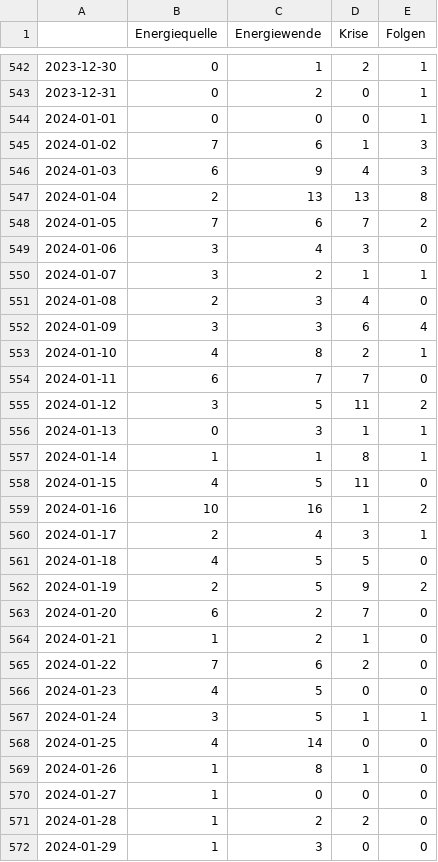
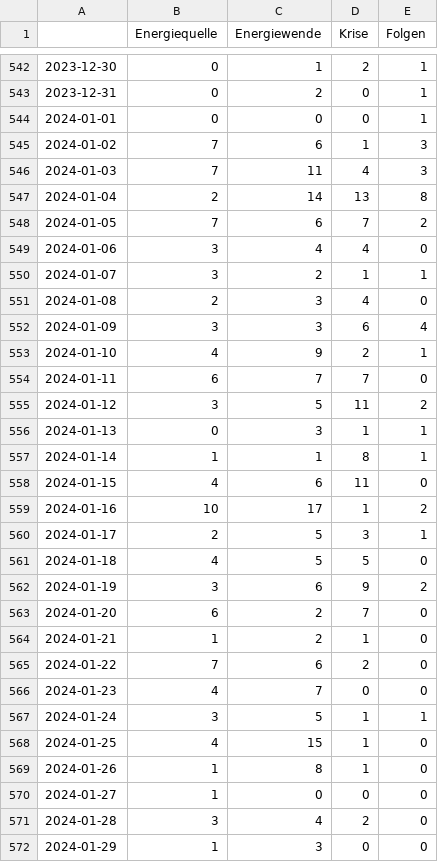
Before and after one commit to JoPhi24-news/winterIsComing, a CSV file: csv/topics_date.csv, drawn as a sheet; only a part is shown, gaps mark what is left out; the diff covers the shown part only.

```diff
--- a/csv/topics_date.csv
+++ b/csv/topics_date.csv
@@ -545,6 +545,6 @@
 2024-01-02,7,6,1,3
-2024-01-03,6,9,4,3
-2024-01-04,2,13,13,8
+2024-01-03,7,11,4,3
+2024-01-04,2,14,13,8
 2024-01-05,7,6,7,2
-2024-01-06,3,4,3,0
+2024-01-06,3,4,4,0
 2024-01-07,3,2,1,1
@@ -552,3 +552,3 @@
 2024-01-09,3,3,6,4
-2024-01-10,4,8,2,1
+2024-01-10,4,9,2,1
 2024-01-11,6,7,7,0
@@ -557,7 +557,7 @@
 2024-01-14,1,1,8,1
-2024-01-15,4,5,11,0
-2024-01-16,10,16,1,2
-2024-01-17,2,4,3,1
+2024-01-15,4,6,11,0
+2024-01-16,10,17,1,2
+2024-01-17,2,5,3,1
 2024-01-18,4,5,5,0
-2024-01-19,2,5,9,2
+2024-01-19,3,6,9,2
 2024-01-20,6,2,7,0
@@ -565,8 +565,8 @@
 2024-01-22,7,6,2,0
-2024-01-23,4,5,0,0
+2024-01-23,4,7,0,0
 2024-01-24,3,5,1,1
-2024-01-25,4,14,0,0
+2024-01-25,4,15,1,0
 2024-01-26,1,8,1,0
 2024-01-27,1,0,0,0
-2024-01-28,1,2,2,0
+2024-01-28,3,4,2,0
 2024-01-29,1,3,0,0
```
Also changed, not shown: 1 added row and 2 edited cells elsewhere in this file, 4 other files.
